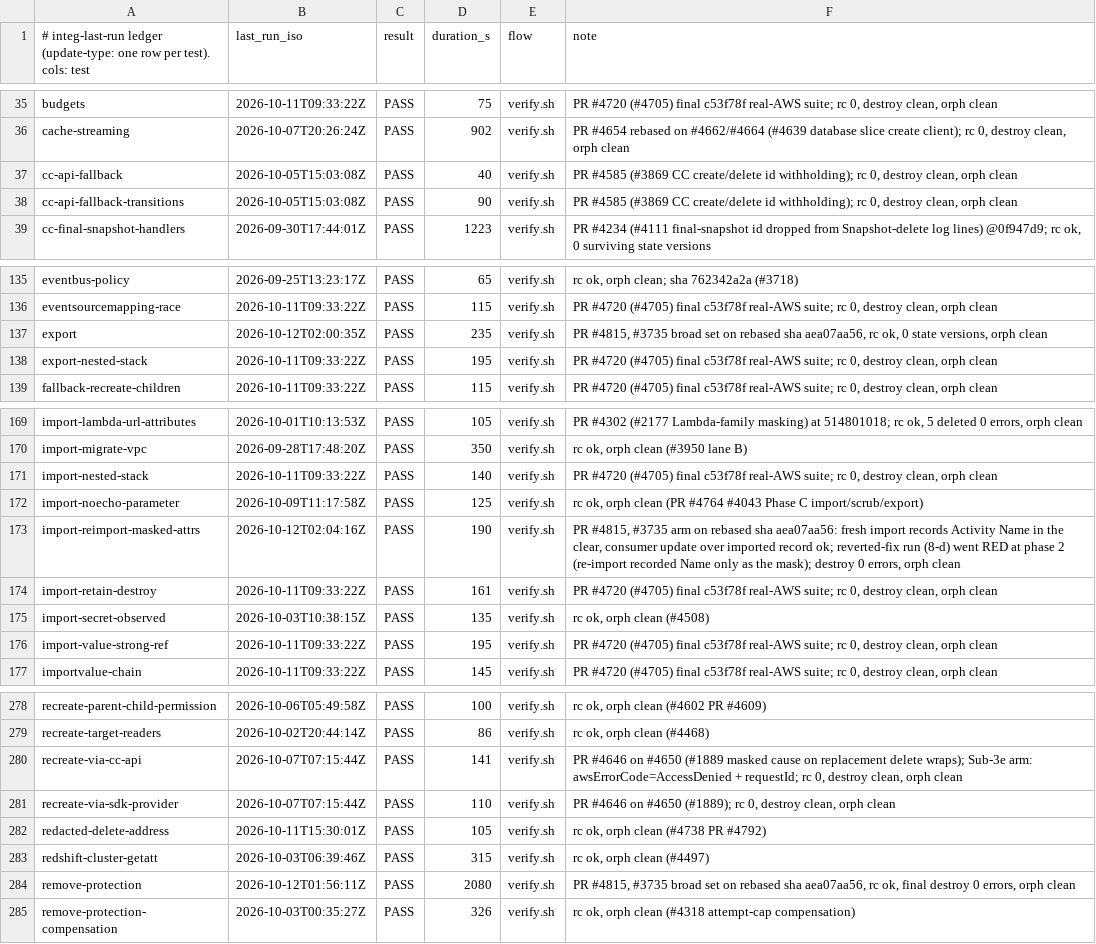
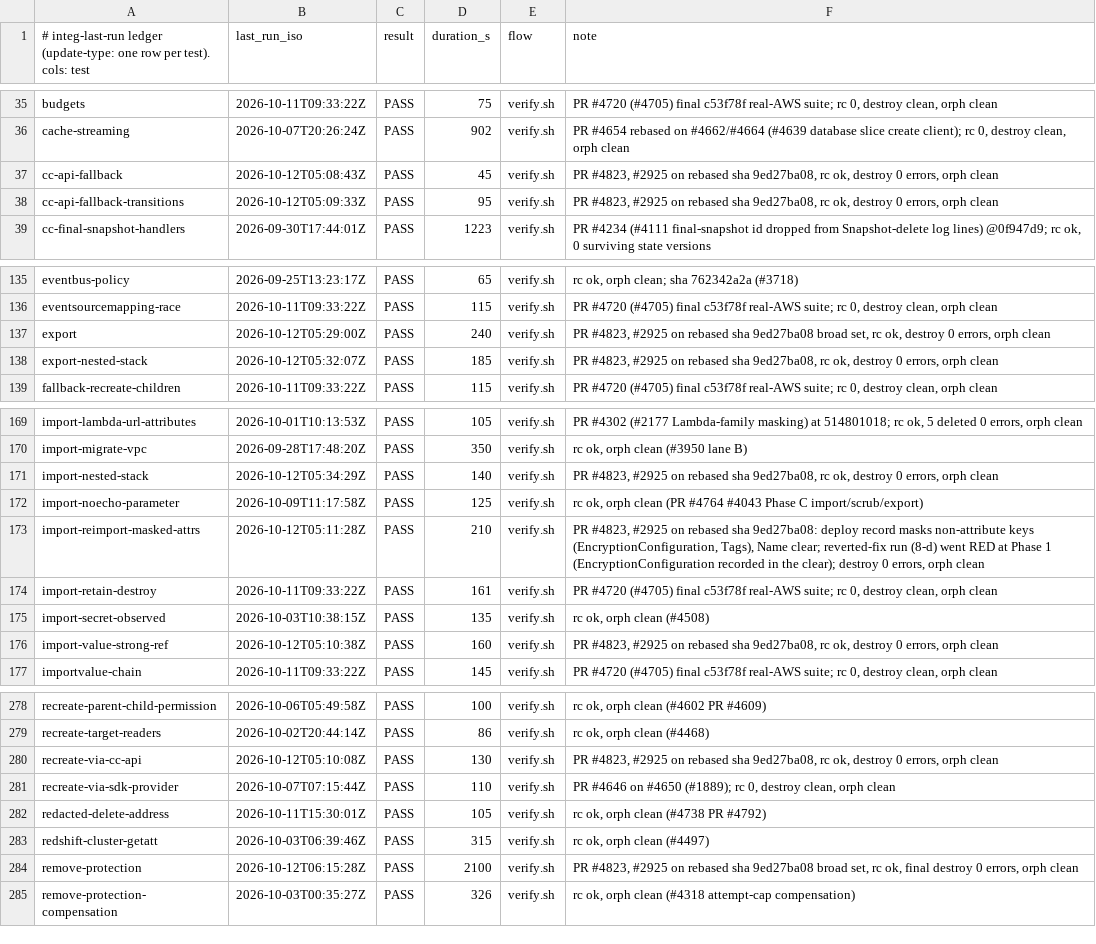
Before and after one commit to cm-suzuki-ryo/cdkd, a TSV file: docs/_generated/integ-last-run.tsv, drawn as a sheet; only a part is shown, gaps mark what is left out; the diff covers the shown part only.

Commit message:
fix(deploy): mask the non-attribute keys a Cloud Control create or update records (#4823)

```diff
--- a/docs/_generated/integ-last-run.tsv
+++ b/docs/_generated/integ-last-run.tsv
@@ -36,4 +36,4 @@ budgets	2026-10-11T09:33:22Z	PASS	75	verify.sh	PR #4720 (#4705) final c53f78f re
 cache-streaming	2026-10-07T20:26:24Z	PASS	902	verify.sh	PR #4654 rebased on #4662/#4664 (#4639 database slice create client); rc 0, destroy clean, orph clean
-cc-api-fallback	2026-10-05T15:03:08Z	PASS	40	verify.sh	PR #4585 (#3869 CC create/delete id withholding); rc 0, destroy clean, orph clean
-cc-api-fallback-transitions	2026-10-05T15:03:08Z	PASS	90	verify.sh	PR #4585 (#3869 CC create/delete id withholding); rc 0, destroy clean, orph clean
+cc-api-fallback	2026-10-12T05:08:43Z	PASS	45	verify.sh	PR #4823, #2925 on rebased sha 9ed27ba08, rc ok, destroy 0 errors, orph clean
+cc-api-fallback-transitions	2026-10-12T05:09:33Z	PASS	95	verify.sh	PR #4823, #2925 on rebased sha 9ed27ba08, rc ok, destroy 0 errors, orph clean
 cc-final-snapshot-handlers	2026-09-30T17:44:01Z	PASS	1223	verify.sh	PR #4234 (#4111 final-snapshot id dropped from Snapshot-delete log lines) @0f947d9; rc ok, 0 surviving state versions
@@ -136,4 +136,4 @@ eventbus-policy	2026-09-25T13:23:17Z	PASS	65	verify.sh	rc ok, orph clean; sha 76
 eventsourcemapping-race	2026-10-11T09:33:22Z	PASS	115	verify.sh	PR #4720 (#4705) final c53f78f real-AWS suite; rc 0, destroy clean, orph clean
-export	2026-10-12T02:00:35Z	PASS	235	verify.sh	PR #4815, #3735 broad set on rebased sha aea07aa56, rc ok, 0 state versions, orph clean
-export-nested-stack	2026-10-11T09:33:22Z	PASS	195	verify.sh	PR #4720 (#4705) final c53f78f real-AWS suite; rc 0, destroy clean, orph clean
+export	2026-10-12T05:29:00Z	PASS	240	verify.sh	PR #4823, #2925 on rebased sha 9ed27ba08 broad set, rc ok, destroy 0 errors, orph clean
+export-nested-stack	2026-10-12T05:32:07Z	PASS	185	verify.sh	PR #4823, #2925 on rebased sha 9ed27ba08, rc ok, destroy 0 errors, orph clean
 fallback-recreate-children	2026-10-11T09:33:22Z	PASS	115	verify.sh	PR #4720 (#4705) final c53f78f real-AWS suite; rc 0, destroy clean, orph clean
@@ -170,8 +170,8 @@ import-lambda-url-attributes	2026-10-01T10:13:53Z	PASS	105	verify.sh	PR #4302 (#
 import-migrate-vpc	2026-09-28T17:48:20Z	PASS	350	verify.sh	rc ok, orph clean (#3950 lane B)
-import-nested-stack	2026-10-11T09:33:22Z	PASS	140	verify.sh	PR #4720 (#4705) final c53f78f real-AWS suite; rc 0, destroy clean, orph clean
+import-nested-stack	2026-10-12T05:34:29Z	PASS	140	verify.sh	PR #4823, #2925 on rebased sha 9ed27ba08, rc ok, destroy 0 errors, orph clean
 import-noecho-parameter	2026-10-09T11:17:58Z	PASS	125	verify.sh	rc ok, orph clean (PR #4764 #4043 Phase C import/scrub/export)
-import-reimport-masked-attrs	2026-10-12T02:04:16Z	PASS	190	verify.sh	PR #4815, #3735 arm on rebased sha aea07aa56: fresh import records Activity Name in the clear, consumer update over imported record ok; reverted-fix run (8-d) went RED at phase 2 (re-import recorded Name only as the mask); destroy 0 errors, orph clean
+import-reimport-masked-attrs	2026-10-12T05:11:28Z	PASS	210	verify.sh	PR #4823, #2925 on rebased sha 9ed27ba08: deploy record masks non-attribute keys (EncryptionConfiguration, Tags), Name clear; reverted-fix run (8-d) went RED at Phase 1 (EncryptionConfiguration recorded in the clear); destroy 0 errors, orph clean
 import-retain-destroy	2026-10-11T09:33:22Z	PASS	161	verify.sh	PR #4720 (#4705) final c53f78f real-AWS suite; rc 0, destroy clean, orph clean
 import-secret-observed	2026-10-03T10:38:15Z	PASS	135	verify.sh	rc ok, orph clean (#4508)
-import-value-strong-ref	2026-10-11T09:33:22Z	PASS	195	verify.sh	PR #4720 (#4705) final c53f78f real-AWS suite; rc 0, destroy clean, orph clean
+import-value-strong-ref	2026-10-12T05:10:38Z	PASS	160	verify.sh	PR #4823, #2925 on rebased sha 9ed27ba08, rc ok, destroy 0 errors, orph clean
 importvalue-chain	2026-10-11T09:33:22Z	PASS	145	verify.sh	PR #4720 (#4705) final c53f78f real-AWS suite; rc 0, destroy clean, orph clean
@@ -279,3 +279,3 @@ recreate-parent-child-permission	2026-10-06T05:49:58Z	PASS	100	verify.sh	rc ok,
 recreate-target-readers	2026-10-02T20:44:14Z	PASS	86	verify.sh	rc ok, orph clean (#4468)
-recreate-via-cc-api	2026-10-07T07:15:44Z	PASS	141	verify.sh	PR #4646 on #4650 (#1889 masked cause on replacement delete wraps); Sub-3e arm: awsErrorCode=AccessDenied + requestId; rc 0, destroy clean, orph clean
+recreate-via-cc-api	2026-10-12T05:10:08Z	PASS	130	verify.sh	PR #4823, #2925 on rebased sha 9ed27ba08, rc ok, destroy 0 errors, orph clean
 recreate-via-sdk-provider	2026-10-07T07:15:44Z	PASS	110	verify.sh	PR #4646 on #4650 (#1889); rc 0, destroy clean, orph clean
@@ -283,3 +283,3 @@ redacted-delete-address	2026-10-11T15:30:01Z	PASS	105	verify.sh	rc ok, orph clea
 redshift-cluster-getatt	2026-10-03T06:39:46Z	PASS	315	verify.sh	rc ok, orph clean (#4497)
-remove-protection	2026-10-12T01:56:11Z	PASS	2080	verify.sh	PR #4815, #3735 broad set on rebased sha aea07aa56, rc ok, final destroy 0 errors, orph clean
+remove-protection	2026-10-12T06:15:28Z	PASS	2100	verify.sh	PR #4823, #2925 on rebased sha 9ed27ba08 broad set, rc ok, final destroy 0 errors, orph clean
 remove-protection-compensation	2026-10-03T00:35:27Z	PASS	326	verify.sh	rc ok, orph clean (#4318 attempt-cap compensation)
```
Also changed, not shown: 17 edited cells elsewhere in this file, 18 other files.
